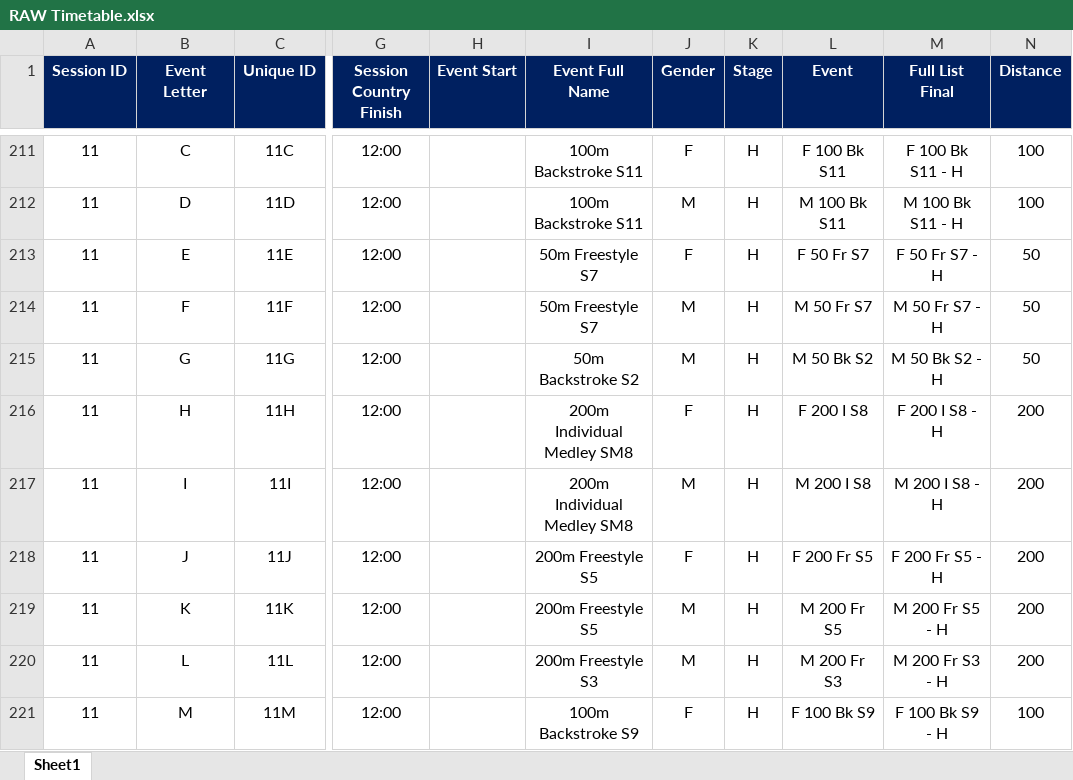
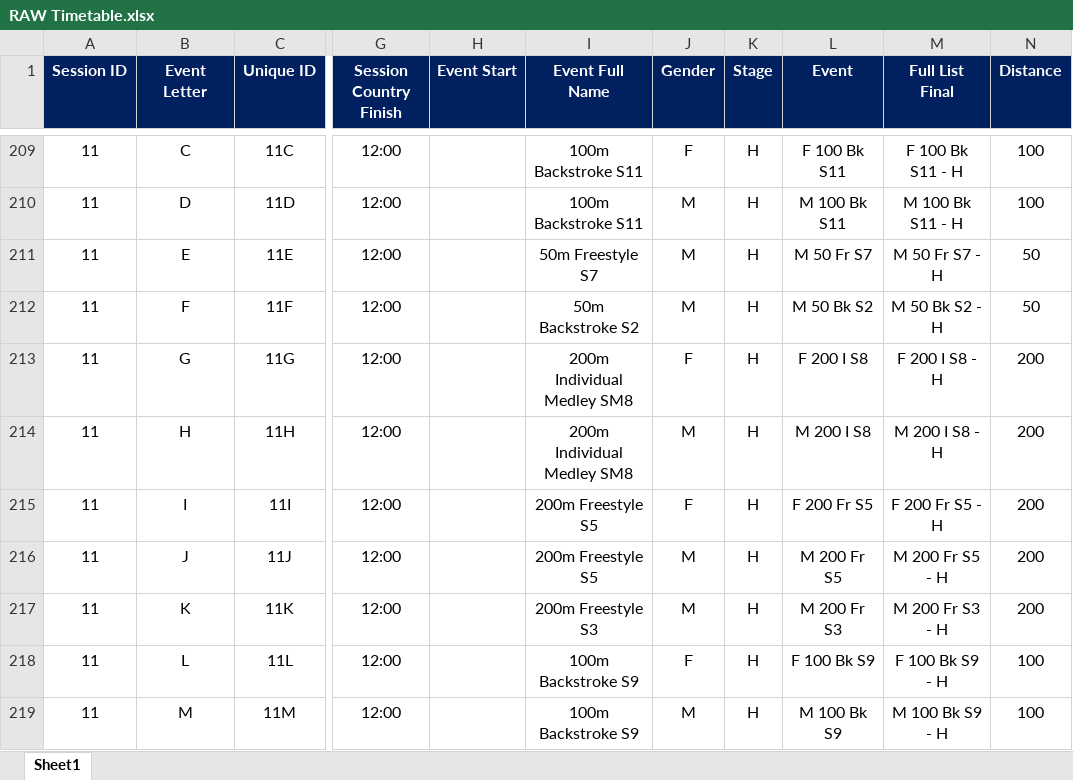
Before and after one commit to matthewmilligan1/Para_World_Championships_Schedule_Viewer, an Excel workbook: RAW Timetable.xlsx, sheet Sheet1, drawn as a sheet; only a part is shown, gaps mark what is left out; values as stored, in another font and other column widths than the file's, no borders; addresses are those after the commit; the diff covers the shown part only; the diff names each change by its address in the sheet, - before the commit and + after, or states it on an @@ line.

```diff
--- a/RAW Timetable.xlsx (sheet Sheet1)
+++ b/RAW Timetable.xlsx (sheet Sheet1)
-J211 (Gender): F
+J211 (Gender): M
-L211 (Event): F 50 Fr S7
+L211 (Event): M 50 Fr S7
-M211 (Full List Final): F 50 Fr S7 - H
+M211 (Full List Final): M 50 Fr S7 - H
-I212 (Event Full Name): 50m Freestyle S7
+I212 (Event Full Name): 50m Backstroke S2
-L212 (Event): M 50 Fr S7
+L212 (Event): M 50 Bk S2
-M212 (Full List Final): M 50 Fr S7 - H
+M212 (Full List Final): M 50 Bk S2 - H
-I213 (Event Full Name): 50m Backstroke S2
+I213 (Event Full Name): 200m Individual Medley SM8
-J213 (Gender): M
+J213 (Gender): F
-L213 (Event): M 50 Bk S2
+L213 (Event): F 200 I S8
-M213 (Full List Final): M 50 Bk S2 - H
+M213 (Full List Final): F 200 I S8 - H
-N213 (Distance): 50
+N213 (Distance): 200
-J214 (Gender): F
+J214 (Gender): M
-L214 (Event): F 200 I S8
+L214 (Event): M 200 I S8
-M214 (Full List Final): F 200 I S8 - H
+M214 (Full List Final): M 200 I S8 - H
-I215 (Event Full Name): 200m Individual Medley SM8
+I215 (Event Full Name): 200m Freestyle S5
-J215 (Gender): M
+J215 (Gender): F
-L215 (Event): M 200 I S8
+L215 (Event): F 200 Fr S5
-M215 (Full List Final): M 200 I S8 - H
+M215 (Full List Final): F 200 Fr S5 - H
-J216 (Gender): F
+J216 (Gender): M
-L216 (Event): F 200 Fr S5
+L216 (Event): M 200 Fr S5
-M216 (Full List Final): F 200 Fr S5 - H
+M216 (Full List Final): M 200 Fr S5 - H
-I217 (Event Full Name): 200m Freestyle S5
+I217 (Event Full Name): 200m Freestyle S3
-L217 (Event): M 200 Fr S5
+L217 (Event): M 200 Fr S3
-M217 (Full List Final): M 200 Fr S5 - H
+M217 (Full List Final): M 200 Fr S3 - H
-I218 (Event Full Name): 200m Freestyle S3
+I218 (Event Full Name): 100m Backstroke S9
-J218 (Gender): M
+J218 (Gender): F
-L218 (Event): M 200 Fr S3
+L218 (Event): F 100 Bk S9
-M218 (Full List Final): M 200 Fr S3 - H
+M218 (Full List Final): F 100 Bk S9 - H
-N218 (Distance): 200
+N218 (Distance): 100
-J219 (Gender): F
+J219 (Gender): M
-L219 (Event): F 100 Bk S9
+L219 (Event): M 100 Bk S9
-M219 (Full List Final): F 100 Bk S9 - H
+M219 (Full List Final): M 100 Bk S9 - H
```
Also changed, not shown: 3 removed rows and 80 edited cells elsewhere in this sheet.
